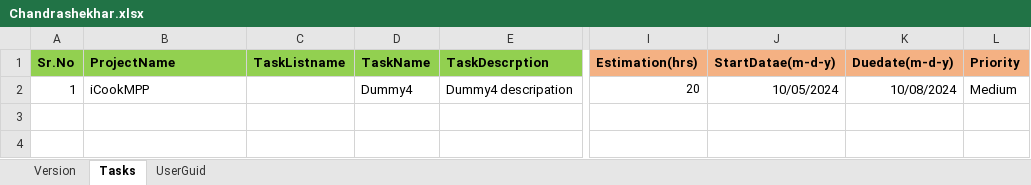
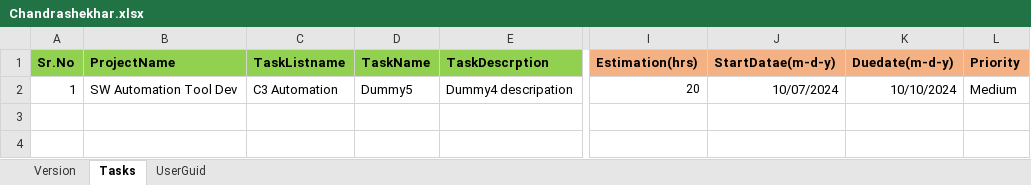
Before and after one commit to chandrashekhar54/ZohoTaskTemplates, an Excel workbook: Chandrashekhar/Chandrashekhar.xlsx, sheet Tasks, drawn as a sheet; only a part is shown, gaps mark what is left out; values as stored, in another font and other column widths than the file's, no borders; the diff names each change by its address in the sheet, - before the commit and + after, or states it on an @@ line.

Commit message:
Task updated

```diff
--- a/Chandrashekhar/Chandrashekhar.xlsx (sheet Tasks)
+++ b/Chandrashekhar/Chandrashekhar.xlsx (sheet Tasks)
-B2 (ProjectName): iCookMPP
+B2 (ProjectName): SW Automation Tool Dev
-C2 (TaskListname): (empty)
+C2 (TaskListname): C3 Automation
-D2 (TaskName): Dummy4
+D2 (TaskName): Dummy5
-J2 (StartDatae(m-d-y)): 10/05/2024
+J2 (StartDatae(m-d-y)): 10/07/2024
-K2 (Duedate(m-d-y)): 10/08/2024
+K2 (Duedate(m-d-y)): 10/10/2024
```
